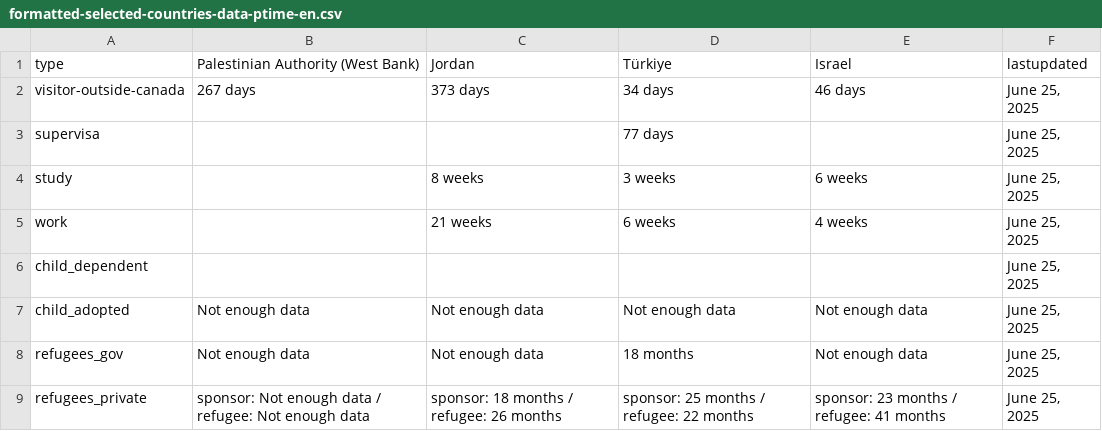
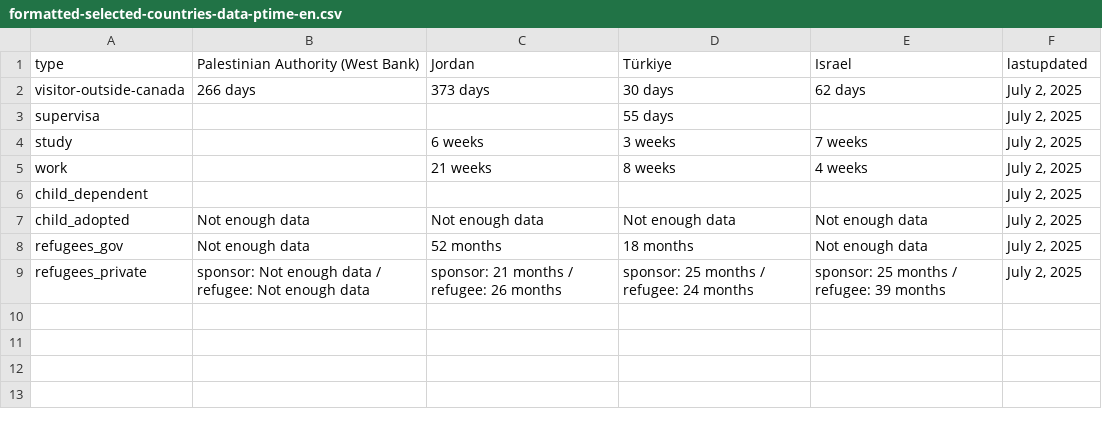
Before and after one commit to tinng81/cic-processing-times, a CSV file: formatted-selected-countries-data-ptime-en.csv, drawn as a sheet.

Commit message:
Flat: latest data (2025-07-03T00:18:46.535Z) {   "date": "2025-07-03T00:18:46.535Z",   "files": [     {       "name": "data-ptime-en.csv",       "deltaBytes": 44,       "source": "https://www.canada.ca/content/dam/ircc/documents/json/data-ptime-en.json"     },     {       "name": "data-ptime-en.json",       "deltaBytes": 38,       "source": "https://www.canada.ca/content/dam/ircc/documents/json/data-ptime-en.json"     },     {       "name": "formatted-data-ptime-en.csv",       "deltaBytes": -40,       "source": "https://www.canada.ca/content/dam/ircc/documents/json/data-ptime-en.json"     },     {       "name": "formatted-selected-countries-data-ptime-en.csv",       "deltaBytes": -14,       "source": "https://www.canada.ca/content/dam/ircc/documents/json/data-ptime-en.json"     },     {       "name": "data-ptime-non-country-en.csv",       "deltaBytes": -2,       "source": "https://www.canada.ca/content/dam/ircc/documents/json/data-ptime-non-country-en.json"     },     {       "name": "data-ptime-non-country-en.json",       "deltaBytes": -1,       "source": "https://www.canada.ca/content/dam/ircc/documents/json/data-ptime-non-country-en.json"     }   ] }

```diff
--- a/formatted-selected-countries-data-ptime-en.csv
+++ b/formatted-selected-countries-data-ptime-en.csv
@@ -1,9 +1,9 @@
 type,Palestinian Authority (West Bank),Jordan,Türkiye,Israel,lastupdated
-visitor-outside-canada,267 days,373 days,34 days,46 days,"June 25, 2025"
-supervisa,,,77 days,,"June 25, 2025"
-study,,8 weeks,3 weeks,6 weeks,"June 25, 2025"
-work,,21 weeks,6 weeks,4 weeks,"June 25, 2025"
-child_dependent,,,,,"June 25, 2025"
-child_adopted,Not enough data,Not enough data,Not enough data,Not enough data,"June 25, 2025"
-refugees_gov,Not enough data,Not enough data,18 months,Not enough data,"June 25, 2025"
-refugees_private,sponsor: Not enough data / refugee: Not enough data,sponsor: 18 months / refugee: 26 months,sponsor: 25 months / refugee: 22 months,sponsor: 23 months / refugee: 41 months,"June 25, 2025"
+visitor-outside-canada,266 days,373 days,30 days,62 days,"July 2, 2025"
+supervisa,,,55 days,,"July 2, 2025"
+study,,6 weeks,3 weeks,7 weeks,"July 2, 2025"
+work,,21 weeks,8 weeks,4 weeks,"July 2, 2025"
+child_dependent,,,,,"July 2, 2025"
+child_adopted,Not enough data,Not enough data,Not enough data,Not enough data,"July 2, 2025"
+refugees_gov,Not enough data,52 months,18 months,Not enough data,"July 2, 2025"
+refugees_private,sponsor: Not enough data / refugee: Not enough data,sponsor: 21 months / refugee: 26 months,sponsor: 25 months / refugee: 24 months,sponsor: 25 months / refugee: 39 months,"July 2, 2025"
```
Also changed, not shown: data-ptime-en.csv, data-ptime-non-country-en.csv, 3 other files.
